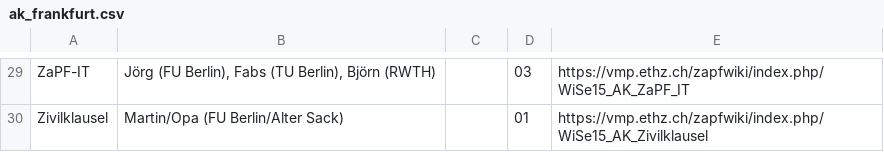
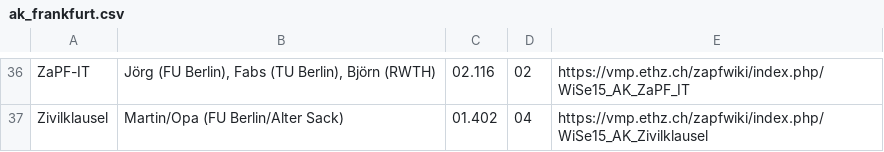
Before and after one commit to ZaPF/ZaPF-App, a CSV file: template/ak_frankfurt.csv, drawn as a sheet; only a part is shown, gaps mark what is left out; addresses are those after the commit; the diff covers the shown part only; the diff names each change by its address in the sheet, - before the commit and + after, or states it on an @@ line.

```diff
--- a/template/ak_frankfurt.csv
+++ b/template/ak_frankfurt.csv
-C36: (empty)
+C36: 02.116
-D36: 03
+D36: 02
-C37: (empty)
+C37: 01.402
-D37: 01
+D37: 04
```
Also changed, not shown: 14 added rows, 7 removed rows and 45 edited cells elsewhere in this file, template/slots_frankfurt.csv, 1 other file.
